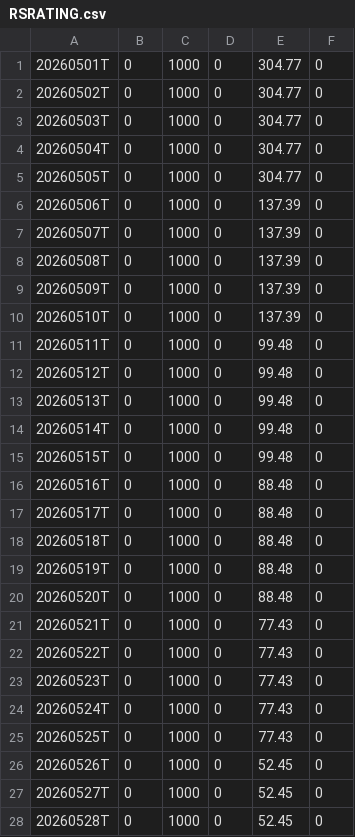
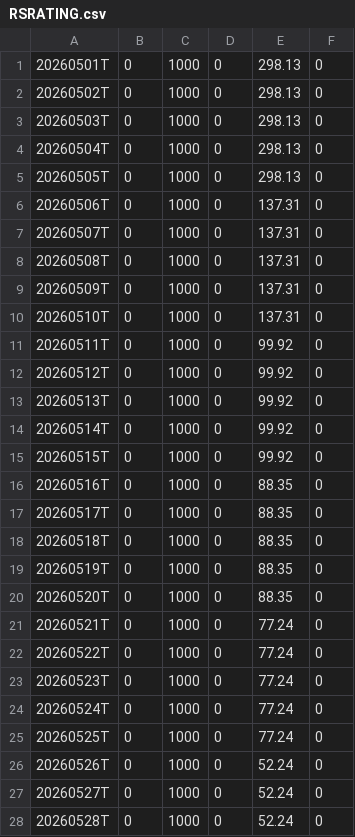
Before and after one commit to mls149/rs-log, a CSV file: output/RSRATING.csv, drawn as a sheet; only a part is shown; the diff covers the shown part only.

```diff
--- a/output/RSRATING.csv
+++ b/output/RSRATING.csv
@@ -1,28 +1,28 @@
-20260501T,0,1000,0,304.77,0
-20260502T,0,1000,0,304.77,0
-20260503T,0,1000,0,304.77,0
-20260504T,0,1000,0,304.77,0
-20260505T,0,1000,0,304.77,0
-20260506T,0,1000,0,137.39,0
-20260507T,0,1000,0,137.39,0
-20260508T,0,1000,0,137.39,0
-20260509T,0,1000,0,137.39,0
-20260510T,0,1000,0,137.39,0
-20260511T,0,1000,0,99.48,0
-20260512T,0,1000,0,99.48,0
-20260513T,0,1000,0,99.48,0
-20260514T,0,1000,0,99.48,0
-20260515T,0,1000,0,99.48,0
-20260516T,0,1000,0,88.48,0
-20260517T,0,1000,0,88.48,0
-20260518T,0,1000,0,88.48,0
-20260519T,0,1000,0,88.48,0
-20260520T,0,1000,0,88.48,0
-20260521T,0,1000,0,77.43,0
-20260522T,0,1000,0,77.43,0
-20260523T,0,1000,0,77.43,0
-20260524T,0,1000,0,77.43,0
-20260525T,0,1000,0,77.43,0
-20260526T,0,1000,0,52.45,0
-20260527T,0,1000,0,52.45,0
-20260528T,0,1000,0,52.45,0
+20260501T,0,1000,0,298.13,0
+20260502T,0,1000,0,298.13,0
+20260503T,0,1000,0,298.13,0
+20260504T,0,1000,0,298.13,0
+20260505T,0,1000,0,298.13,0
+20260506T,0,1000,0,137.31,0
+20260507T,0,1000,0,137.31,0
+20260508T,0,1000,0,137.31,0
+20260509T,0,1000,0,137.31,0
+20260510T,0,1000,0,137.31,0
+20260511T,0,1000,0,99.92,0
+20260512T,0,1000,0,99.92,0
+20260513T,0,1000,0,99.92,0
+20260514T,0,1000,0,99.92,0
+20260515T,0,1000,0,99.92,0
+20260516T,0,1000,0,88.35,0
+20260517T,0,1000,0,88.35,0
+20260518T,0,1000,0,88.35,0
+20260519T,0,1000,0,88.35,0
+20260520T,0,1000,0,88.35,0
+20260521T,0,1000,0,77.24,0
+20260522T,0,1000,0,77.24,0
+20260523T,0,1000,0,77.24,0
+20260524T,0,1000,0,77.24,0
+20260525T,0,1000,0,77.24,0
+20260526T,0,1000,0,52.24,0
+20260527T,0,1000,0,52.24,0
+20260528T,0,1000,0,52.24,0
```
Also changed, not shown: 7 edited cells elsewhere in this file, output/rs_industries.csv, output/rs_stocks.csv, 2 other files.
